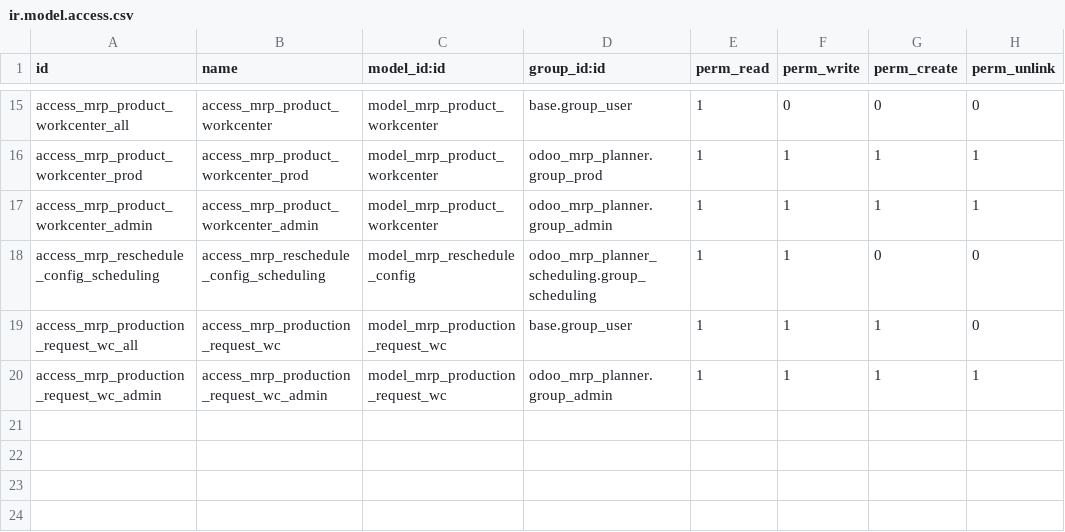
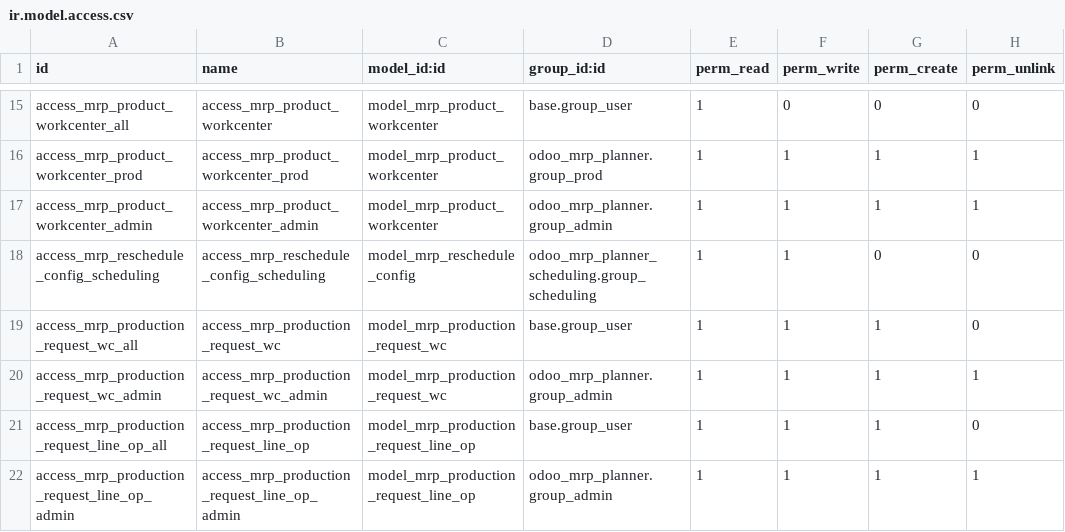
Before and after one commit to DegliaArg/odoo_mrp_planner, a CSV file: odoo_mrp_planner_scheduling/security/ir.model.access.csv, drawn as a sheet; only a part is shown, gaps mark what is left out; the diff names each change by its address in the sheet, - before the commit and + after, or states it on an @@ line.

```diff
--- a/odoo_mrp_planner_scheduling/security/ir.model.access.csv
+++ b/odoo_mrp_planner_scheduling/security/ir.model.access.csv
+row 21: access_mrp_production_request_line_op_all | access_mrp_production_request_line_op | model_mrp_production_request_line_op | base.group_user | 1 | 1 | 1 | 0
+row 22: access_mrp_production_request_line_op_admin | access_mrp_production_request_line_op_admin | model_mrp_production_request_line_op | odoo_mrp_planner.group_admin | 1 | 1 | 1 | 1
```
Also changed, not shown: 10 other files.
